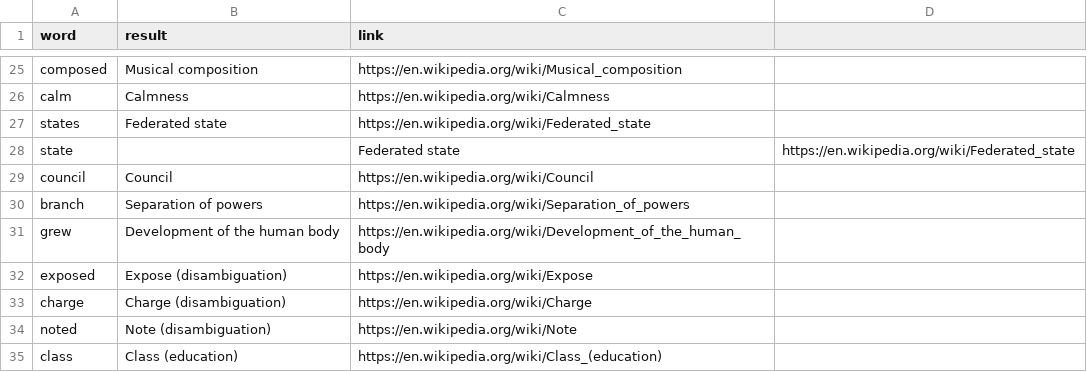
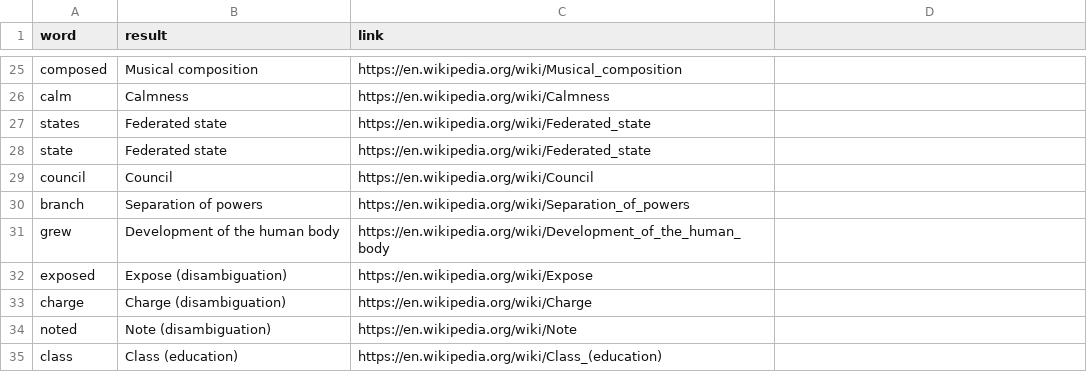
Before and after one commit to jpajukan/nlp-course, a CSV file: wikify/validationResults.csv, drawn as a sheet; only a part is shown, gaps mark what is left out.

Commit message:
fixed validation data

```diff
--- a/wikify/validationResults.csv
+++ b/wikify/validationResults.csv
@@ -27,3 +27,3 @@ calm, Calmness, https://en.wikipedia.org/wiki/Calmness
 states, Federated state, https://en.wikipedia.org/wiki/Federated_state
-state,, Federated state, https://en.wikipedia.org/wiki/Federated_state
+state, Federated state, https://en.wikipedia.org/wiki/Federated_state
 council, Council, https://en.wikipedia.org/wiki/Council
```
